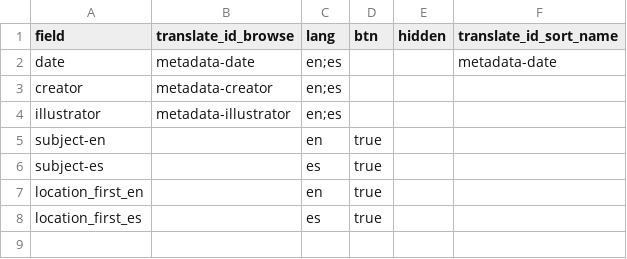
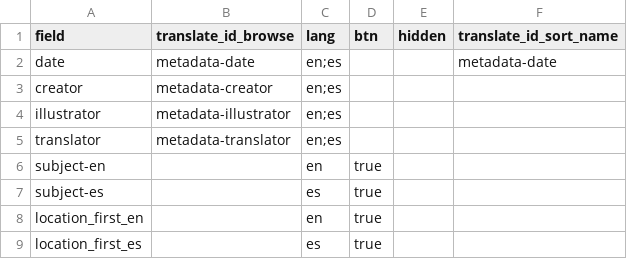
Before and after one commit to gbventura/pinatabooks, a CSV file: _data/config-browse.csv, drawn as a sheet; the diff names each change by its address in the sheet, - before the commit and + after, or states it on an @@ line.

```diff
--- a/_data/config-browse.csv
+++ b/_data/config-browse.csv
+row 5: translator | metadata-translator | en;es
```
Also changed, not shown: _data/config-metadata.csv, _data/config-translation.csv.
